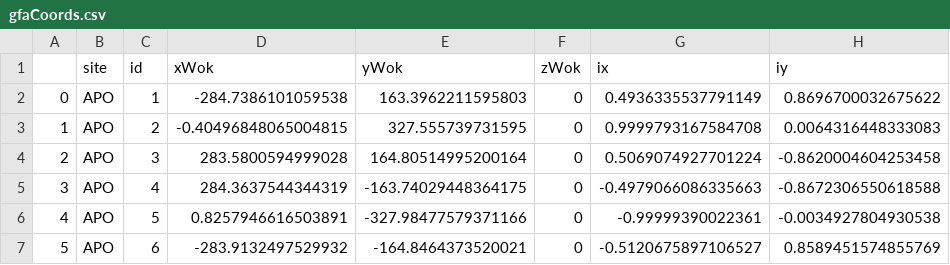
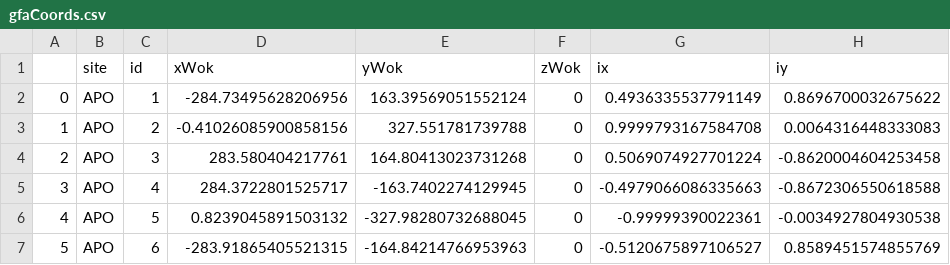
Before and after one commit to sdss/fps_calibrations, a CSV file: apo/wok_calibs/sloanFlatCMM/gfaCoords.csv, drawn as a sheet; only a part is shown; the diff names each change by its address in the sheet, - before the commit and + after, or states it on an @@ line.

Commit message:
update gfa center positions after 2025 shutdown from pointing model solved fields

```diff
--- a/apo/wok_calibs/sloanFlatCMM/gfaCoords.csv
+++ b/apo/wok_calibs/sloanFlatCMM/gfaCoords.csv
-D2 (xWok): -284.7386101059538
+D2 (xWok): -284.73495628206956
-E2 (yWok): 163.3962211595803
+E2 (yWok): 163.39569051552124
-D3 (xWok): -0.40496848065004815
+D3 (xWok): -0.41026085900858156
-E3 (yWok): 327.555739731595
+E3 (yWok): 327.551781739788
-D4 (xWok): 283.5800594999028
+D4 (xWok): 283.580404217761
-E4 (yWok): 164.80514995200164
+E4 (yWok): 164.80413023731268
-D5 (xWok): 284.3637544344319
+D5 (xWok): 284.3722801525717
-E5 (yWok): -163.74029448364175
+E5 (yWok): -163.7402274129945
-D6 (xWok): 0.8257946616503891
+D6 (xWok): 0.8239045891503132
-E6 (yWok): -327.98477579371166
+E6 (yWok): -327.98280732688045
-D7 (xWok): -283.9132497529932
+D7 (xWok): -283.91865405521315
-E7 (yWok): -164.8464373520021
+E7 (yWok): -164.84214766953963
```
